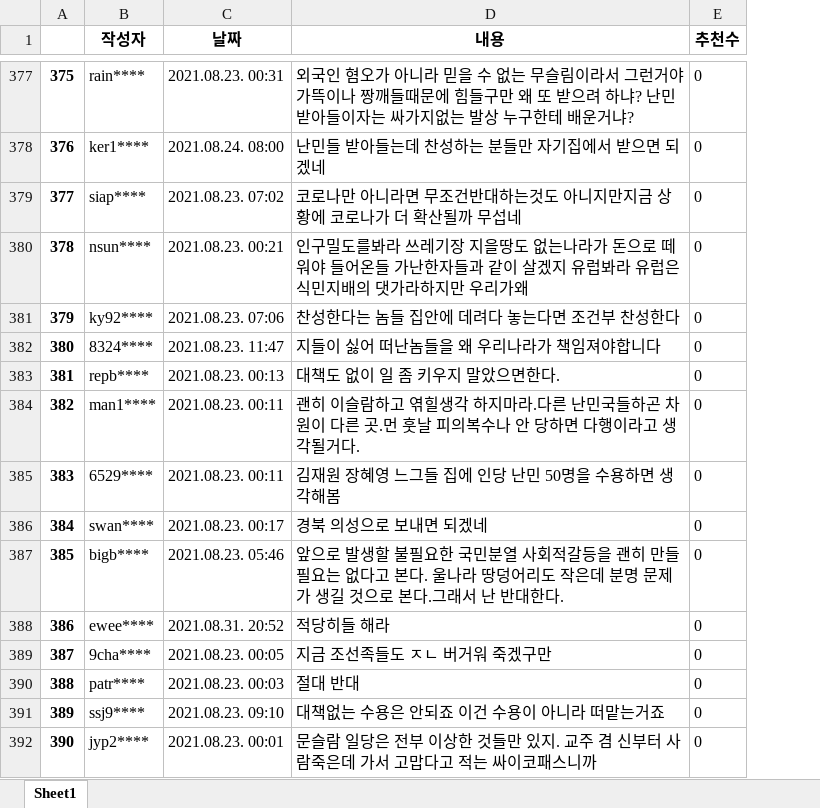
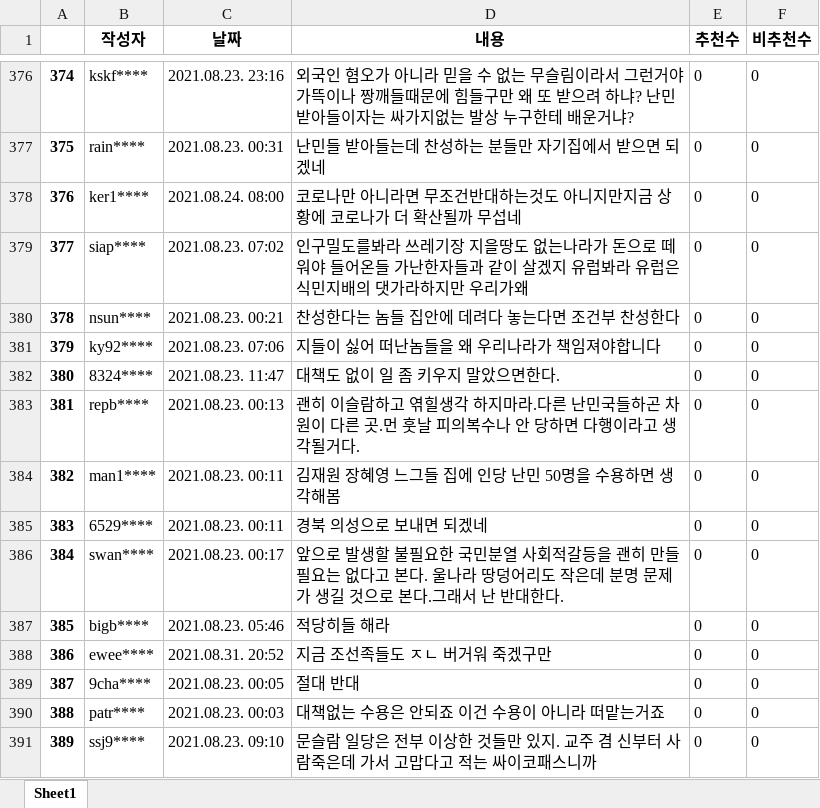
Before and after one commit to 2hongbi/news_analysis, an Excel workbook: data/news1_아프간난민수용보도에찬반뜨거워.xlsx, sheet Sheet1, drawn as a sheet; only a part is shown, gaps mark what is left out; values as stored, in another font and other column widths than the file's, no borders; addresses are those after the commit; the diff covers the shown part only; the diff names each change by its address in the sheet, - before the commit and + after, or states it on an @@ line.

```diff
--- a/data/news1_아프간난민수용보도에찬반뜨거워.xlsx (sheet Sheet1)
+++ b/data/news1_아프간난민수용보도에찬반뜨거워.xlsx (sheet Sheet1)
+column F (비추천수), rows 376-391: all 0
@@ column A renumbered from row 345 down @@
-B376 (작성자): rain****
+B376 (작성자): kskf****
-C376 (날짜): 2021.08.23. 00:31
+C376 (날짜): 2021.08.23. 23:16
-B377 (작성자): ker1****
+B377 (작성자): rain****
-C377 (날짜): 2021.08.24. 08:00
+C377 (날짜): 2021.08.23. 00:31
-B378 (작성자): siap****
+B378 (작성자): ker1****
-C378 (날짜): 2021.08.23. 07:02
+C378 (날짜): 2021.08.24. 08:00
-B379 (작성자): nsun****
+B379 (작성자): siap****
-C379 (날짜): 2021.08.23. 00:21
+C379 (날짜): 2021.08.23. 07:02
-B380 (작성자): ky92****
+B380 (작성자): nsun****
-C380 (날짜): 2021.08.23. 07:06
+C380 (날짜): 2021.08.23. 00:21
-B381 (작성자): 8324****
+B381 (작성자): ky92****
-C381 (날짜): 2021.08.23. 11:47
+C381 (날짜): 2021.08.23. 07:06
-B382 (작성자): repb****
+B382 (작성자): 8324****
-C382 (날짜): 2021.08.23. 00:13
+C382 (날짜): 2021.08.23. 11:47
-B383 (작성자): man1****
+B383 (작성자): repb****
-C383 (날짜): 2021.08.23. 00:11
+C383 (날짜): 2021.08.23. 00:13
-B384 (작성자): 6529****
+B384 (작성자): man1****
-B385 (작성자): swan****
+B385 (작성자): 6529****
-C385 (날짜): 2021.08.23. 00:17
+C385 (날짜): 2021.08.23. 00:11
-B386 (작성자): bigb****
+B386 (작성자): swan****
-C386 (날짜): 2021.08.23. 05:46
+C386 (날짜): 2021.08.23. 00:17
-B387 (작성자): ewee****
+B387 (작성자): bigb****
-C387 (날짜): 2021.08.31. 20:52
+C387 (날짜): 2021.08.23. 05:46
-B388 (작성자): 9cha****
+B388 (작성자): ewee****
-C388 (날짜): 2021.08.23. 00:05
+C388 (날짜): 2021.08.31. 20:52
-B389 (작성자): patr****
+B389 (작성자): 9cha****
-C389 (날짜): 2021.08.23. 00:03
+C389 (날짜): 2021.08.23. 00:05
-B390 (작성자): ssj9****
+B390 (작성자): patr****
-C390 (날짜): 2021.08.23. 09:10
+C390 (날짜): 2021.08.23. 00:03
-B391 (작성자): jyp2****
+B391 (작성자): ssj9****
-C391 (날짜): 2021.08.23. 00:01
+C391 (날짜): 2021.08.23. 09:10
```
Also changed, not shown: 1 removed row and 209 edited cells elsewhere in this sheet, data/머니투데이_아프간난민을미군기지로.xlsx, data/서울신문_전세계아프간난민딜레마.xlsx, 4 other files.
